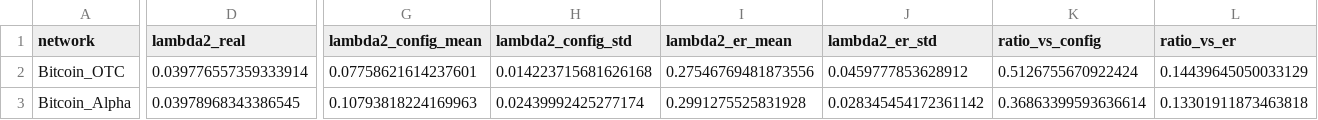
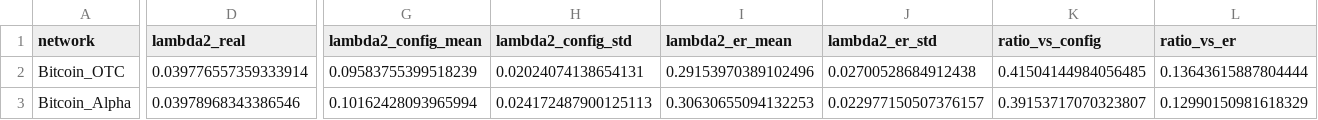
Before and after one commit to Compleet/cs047-coordination-scaling, a CSV file: results/cheeger_results.csv, drawn as a sheet; only a part is shown, gaps mark what is left out; the diff covers the shown part only; the diff names each change by its address in the sheet, - before the commit and + after, or states it on an @@ line.

```diff
--- a/results/cheeger_results.csv
+++ b/results/cheeger_results.csv
-G2 (lambda2_config_mean): 0.07758621614237601
+G2 (lambda2_config_mean): 0.09583755399518239
-H2 (lambda2_config_std): 0.014223715681626168
+H2 (lambda2_config_std): 0.02024074138654131
-I2 (lambda2_er_mean): 0.27546769481873556
+I2 (lambda2_er_mean): 0.29153970389102496
-J2 (lambda2_er_std): 0.0459777853628912
+J2 (lambda2_er_std): 0.02700528684912438
-K2 (ratio_vs_config): 0.5126755670922424
+K2 (ratio_vs_config): 0.41504144984056485
-L2 (ratio_vs_er): 0.14439645050033129
+L2 (ratio_vs_er): 0.13643615887804444
-D3 (lambda2_real): 0.03978968343386545
+D3 (lambda2_real): 0.03978968343386546
-G3 (lambda2_config_mean): 0.10793818224169963
+G3 (lambda2_config_mean): 0.10162428093965994
-H3 (lambda2_config_std): 0.02439992425277174
+H3 (lambda2_config_std): 0.024172487900125113
-I3 (lambda2_er_mean): 0.2991275525831928
+I3 (lambda2_er_mean): 0.30630655094132253
-J3 (lambda2_er_std): 0.028345454172361142
+J3 (lambda2_er_std): 0.022977150507376157
-K3 (ratio_vs_config): 0.36863399593636614
+K3 (ratio_vs_config): 0.39153717070323807
-L3 (ratio_vs_er): 0.13301911873463818
+L3 (ratio_vs_er): 0.12990150981618329
```
Also changed, not shown: 1 edited cell elsewhere in this file, 8 other files.
